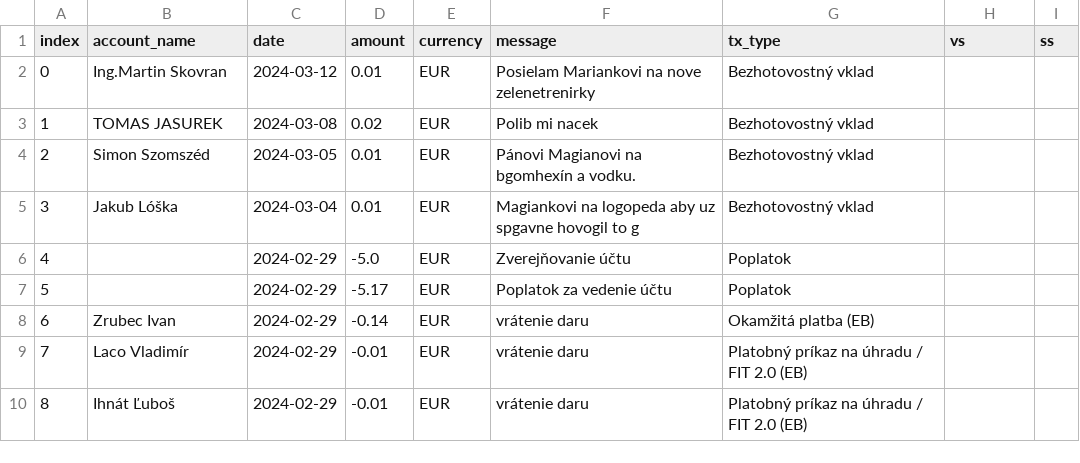
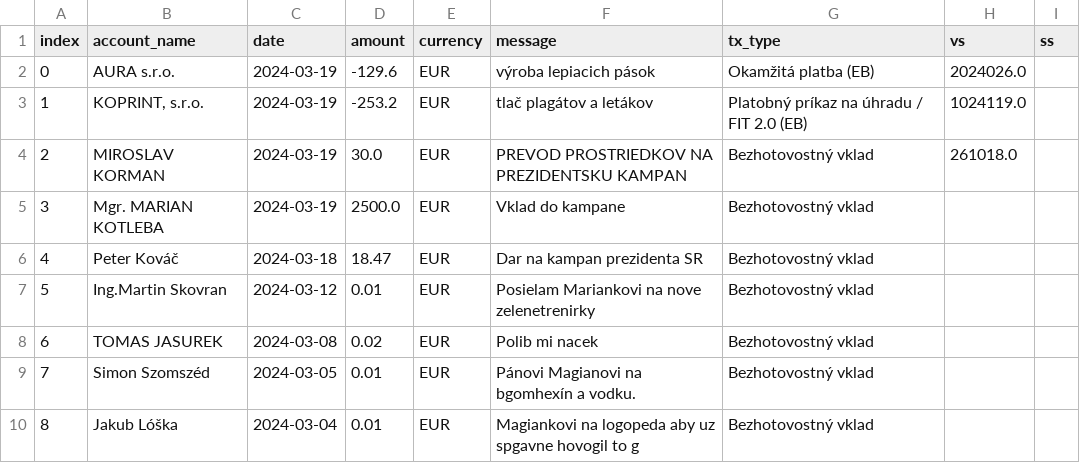
Before and after one commit to matusv/presidential-elections-slovakia-2024, a CSV file: accounts/Marian Kotleba 5212935695.csv, drawn as a sheet; only a part is shown; the shorter side is filled out with more unchanged rows; addresses are those after the commit; the diff names each change by its address in the sheet, - before the commit and + after, or states it on an @@ line.

```diff
--- a/accounts/Marian Kotleba 5212935695.csv
+++ b/accounts/Marian Kotleba 5212935695.csv
+row 2: 0 | AURA s.r.o. | 2024-03-19 | -129.6 | EUR | výroba lepiacich pások | Okamžitá platba (EB) | 2024026.0
+row 3: 1 | KOPRINT, s.r.o. | 2024-03-19 | -253.2 | EUR | tlač plagátov a letákov | Platobný príkaz na úhradu / FIT 2.0 (EB) | 1024119.0
+row 4: 2 | MIROSLAV KORMAN | 2024-03-19 | 30.0 | EUR | PREVOD PROSTRIEDKOV NA PREZIDENTSKU KAMPAN | Bezhotovostný vklad | 261018.0
+row 5: 3 | Mgr. MARIAN KOTLEBA | 2024-03-19 | 2500.0 | EUR | Vklad do kampane | Bezhotovostný vklad
+row 6: 4 | Peter Kováč | 2024-03-18 | 18.47 | EUR | Dar na kampan prezidenta SR | Bezhotovostný vklad
@@ column A (index) renumbered from row 7 down @@
```
Also changed, not shown: accounts/Ivan Korčok 5206616575.csv, accounts/Krisztián Forró 8db6a6bd6f.csv, 8 other files.
